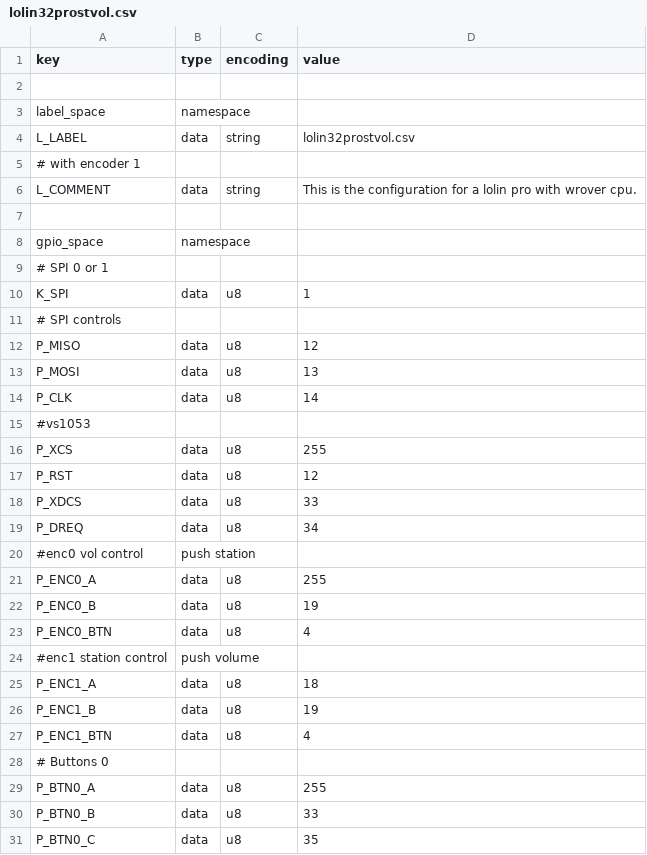
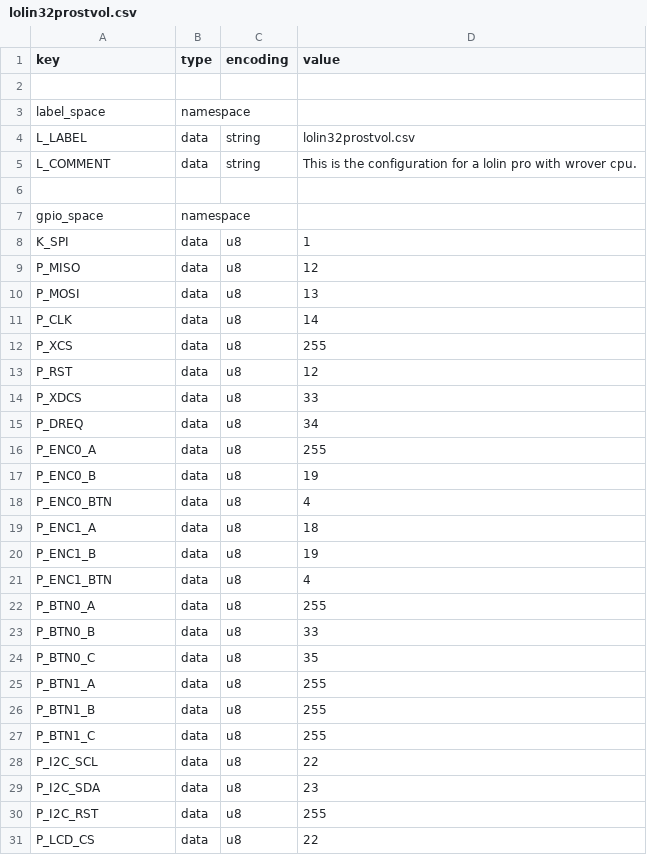
Before and after one commit to karawin/KaRadio32_4, a CSV file: boards/lolin32prostvol.csv, drawn as a sheet; only a part is shown; the shorter side is filled out with more unchanged rows; the diff covers the shown part only; the diff names each change by its address in the sheet, - before the commit and + after, or states it on an @@ line.

Commit message:
batch for webpage and boards

```diff
--- a/boards/lolin32prostvol.csv
+++ b/boards/lolin32prostvol.csv
-row 5: # with encoder 1
-row 9: # SPI 0 or 1
-row 11: # SPI controls
-row 15: #vs1053
-row 20: #enc0 vol control | push station
-row 24: #enc1 station control | push volume
-row 28: # Buttons 0
```
Also changed, not shown: 12 removed rows elsewhere in this file, 38 other files.
